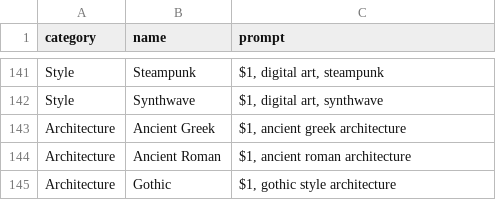
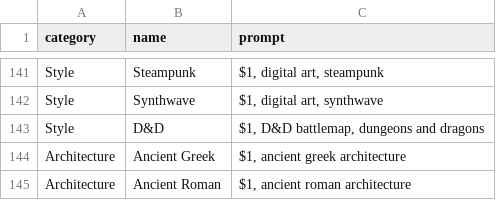
Before and after one commit to lacop/sdgrid, a CSV file: inputs/styles.csv, drawn as a sheet; only a part is shown, gaps mark what is left out; the shorter side is filled out with more unchanged rows; the diff names each change by its address in the sheet, - before the commit and + after, or states it on an @@ line.

Commit message:
Add new style for "d&d battlemap"
Thanks u/RemusShepherd

```diff
--- a/inputs/styles.csv
+++ b/inputs/styles.csv
+row 143: Style | D&D | $1, D&D battlemap, dungeons and dragons
```
